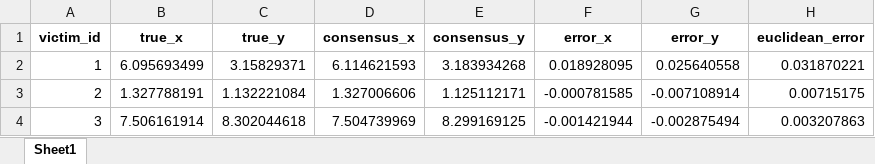
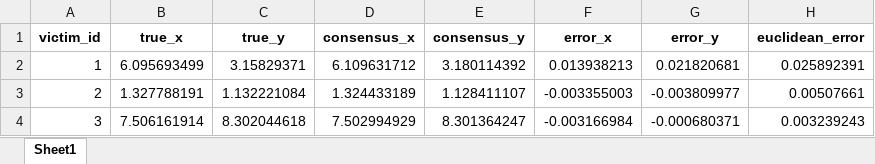
Before and after one commit to vishalshah84/Multi_Robot_Agreement_for_Disaster_Response-MRADR, an Excel workbook: project/phase2_results.xlsx, sheet Sheet1, drawn as a sheet; values as stored, in another font and other column widths than the file's, no borders; the diff names each change by its address in the sheet, - before the commit and + after, or states it on an @@ line.

```diff
--- a/project/phase2_results.xlsx (sheet Sheet1)
+++ b/project/phase2_results.xlsx (sheet Sheet1)
-D2 (consensus_x): 6.114621593
+D2 (consensus_x): 6.109631712
-E2 (consensus_y): 3.183934268
+E2 (consensus_y): 3.180114392
-F2 (error_x): 0.018928095
+F2 (error_x): 0.013938213
-G2 (error_y): 0.025640558
+G2 (error_y): 0.021820681
-H2 (euclidean_error): 0.031870221
+H2 (euclidean_error): 0.025892391
-D3 (consensus_x): 1.327006606
+D3 (consensus_x): 1.324433189
-E3 (consensus_y): 1.125112171
+E3 (consensus_y): 1.128411107
-F3 (error_x): -0.000781585
+F3 (error_x): -0.003355003
-G3 (error_y): -0.007108914
+G3 (error_y): -0.003809977
-H3 (euclidean_error): 0.00715175
+H3 (euclidean_error): 0.00507661
-D4 (consensus_x): 7.504739969
+D4 (consensus_x): 7.502994929
-E4 (consensus_y): 8.299169125
+E4 (consensus_y): 8.301364247
-F4 (error_x): -0.001421944
+F4 (error_x): -0.003166984
-G4 (error_y): -0.002875494
+G4 (error_y): -0.000680371
-H4 (euclidean_error): 0.003207863
+H4 (euclidean_error): 0.003239243
```
Also changed, not shown: project/phase1_results.xlsx, 4 other files.
